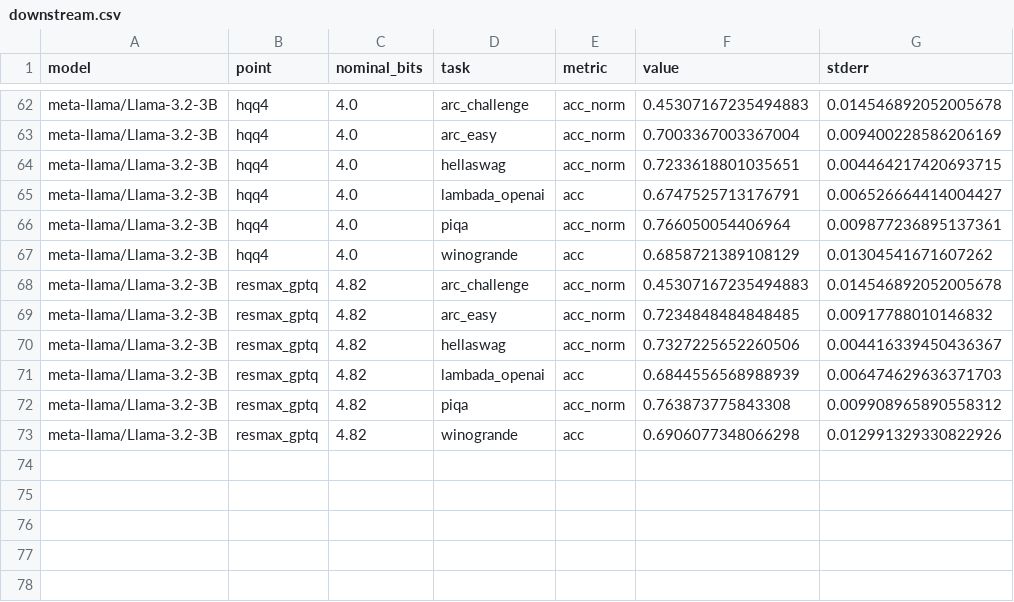
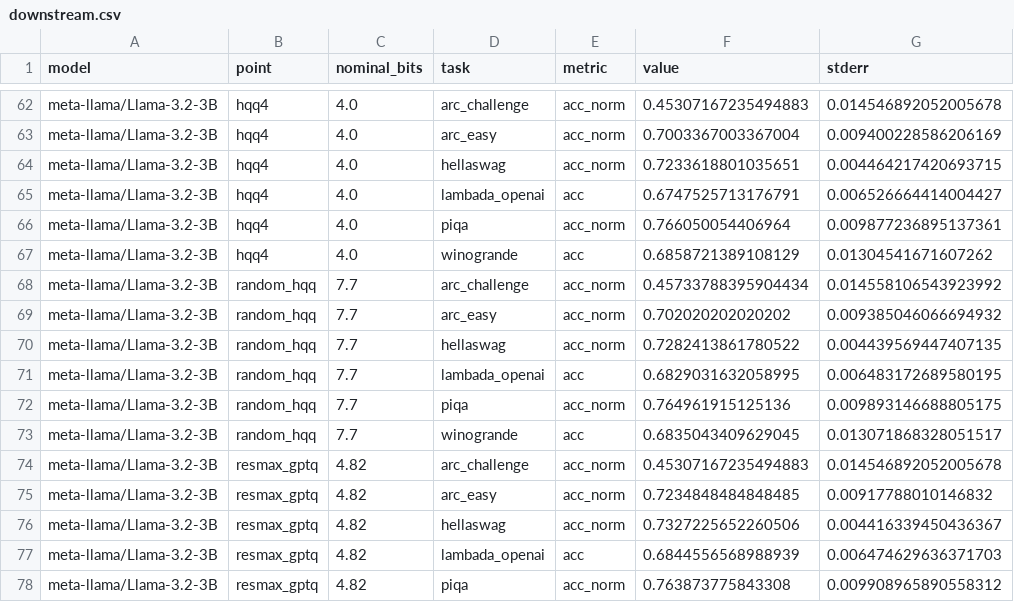
Before and after one commit to AbrarUI12/SEQ_v4, a CSV file: results/downstream.csv, drawn as a sheet; only a part is shown, gaps mark what is left out; the shorter side is filled out with more unchanged rows; the diff names each change by its address in the sheet, - before the commit and + after, or states it on an @@ line.

```diff
--- a/results/downstream.csv
+++ b/results/downstream.csv
+row 68: meta-llama/Llama-3.2-3B | random_hqq | 7.7 | arc_challenge | acc_norm | 0.45733788395904434 | 0.014558106543923992
+row 69: meta-llama/Llama-3.2-3B | random_hqq | 7.7 | arc_easy | acc_norm | 0.702020202020202 | 0.009385046066694932
+row 70: meta-llama/Llama-3.2-3B | random_hqq | 7.7 | hellaswag | acc_norm | 0.7282413861780522 | 0.004439569447407135
+row 71: meta-llama/Llama-3.2-3B | random_hqq | 7.7 | lambada_openai | acc | 0.6829031632058995 | 0.006483172689580195
+row 72: meta-llama/Llama-3.2-3B | random_hqq | 7.7 | piqa | acc_norm | 0.764961915125136 | 0.009893146688805175
+row 73: meta-llama/Llama-3.2-3B | random_hqq | 7.7 | winogrande | acc | 0.6835043409629045 | 0.013071868328051517
```
Also changed, not shown: 5 other files.
